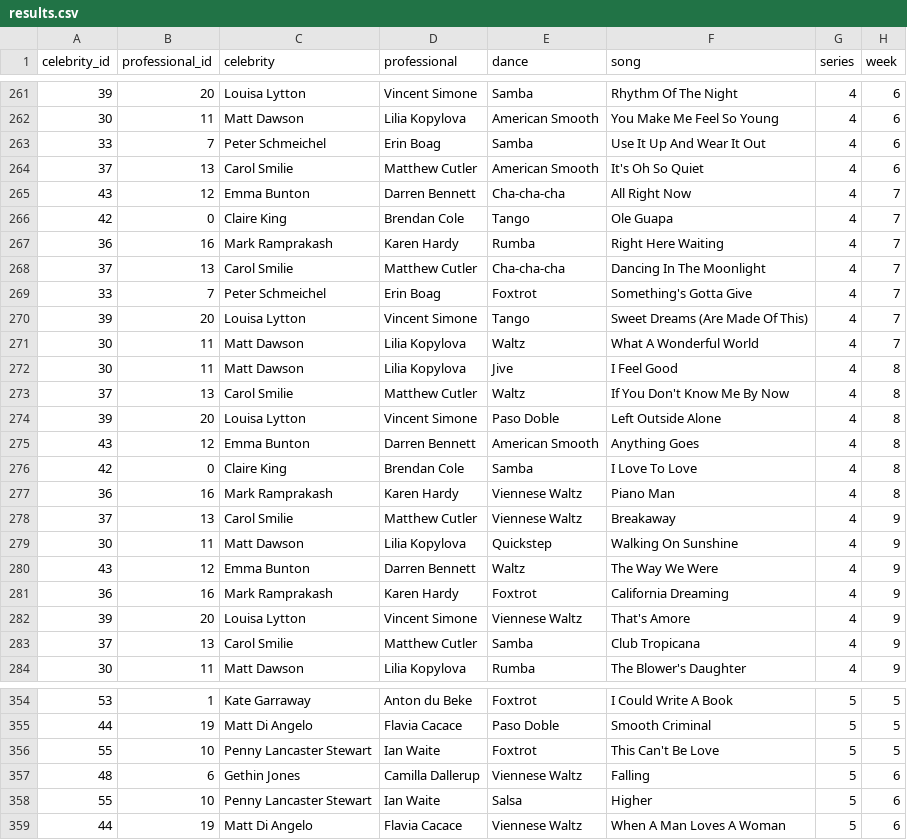
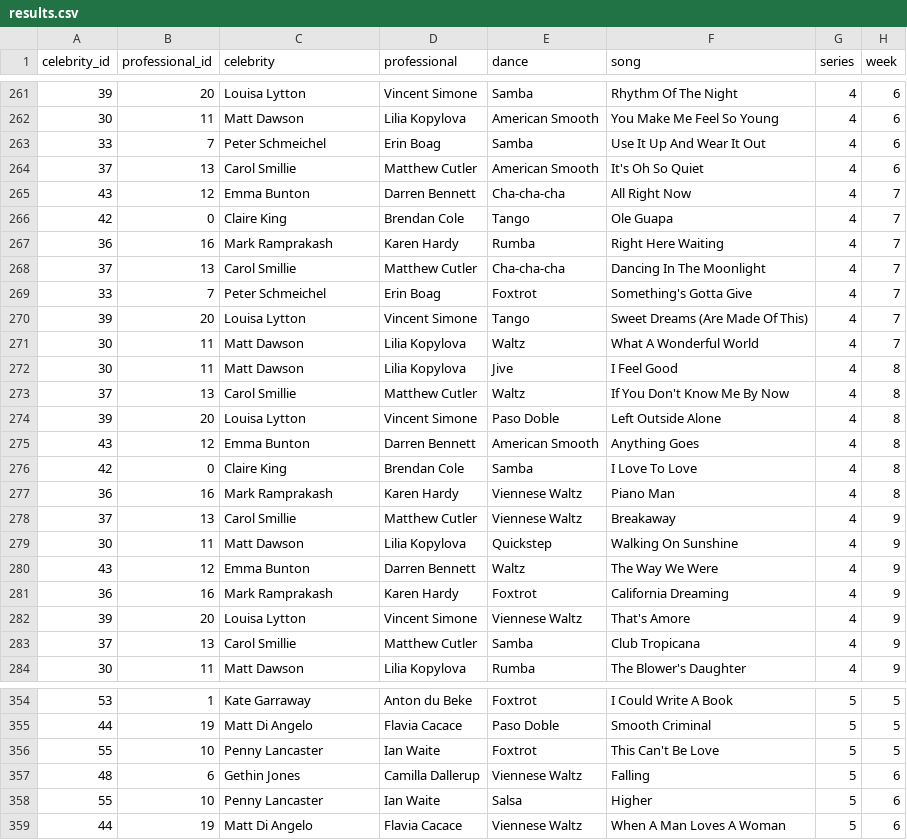
Before and after one commit to four-tens/strictly-come-dancing-results, a CSV file: results.csv, drawn as a sheet; only a part is shown, gaps mark what is left out; the diff covers the shown part only; the diff names each change by its address in the sheet, - before the commit and + after, or states it on an @@ line.

```diff
--- a/results.csv
+++ b/results.csv
-C264 (celebrity): Carol Smilie
+C264 (celebrity): Carol Smillie
-C268 (celebrity): Carol Smilie
+C268 (celebrity): Carol Smillie
-C273 (celebrity): Carol Smilie
+C273 (celebrity): Carol Smillie
-C278 (celebrity): Carol Smilie
+C278 (celebrity): Carol Smillie
-C283 (celebrity): Carol Smilie
+C283 (celebrity): Carol Smillie
-C356 (celebrity): Penny Lancaster Stewart
+C356 (celebrity): Penny Lancaster
-C358 (celebrity): Penny Lancaster Stewart
+C358 (celebrity): Penny Lancaster
```
Also changed, not shown: 23 edited cells elsewhere in this file.
